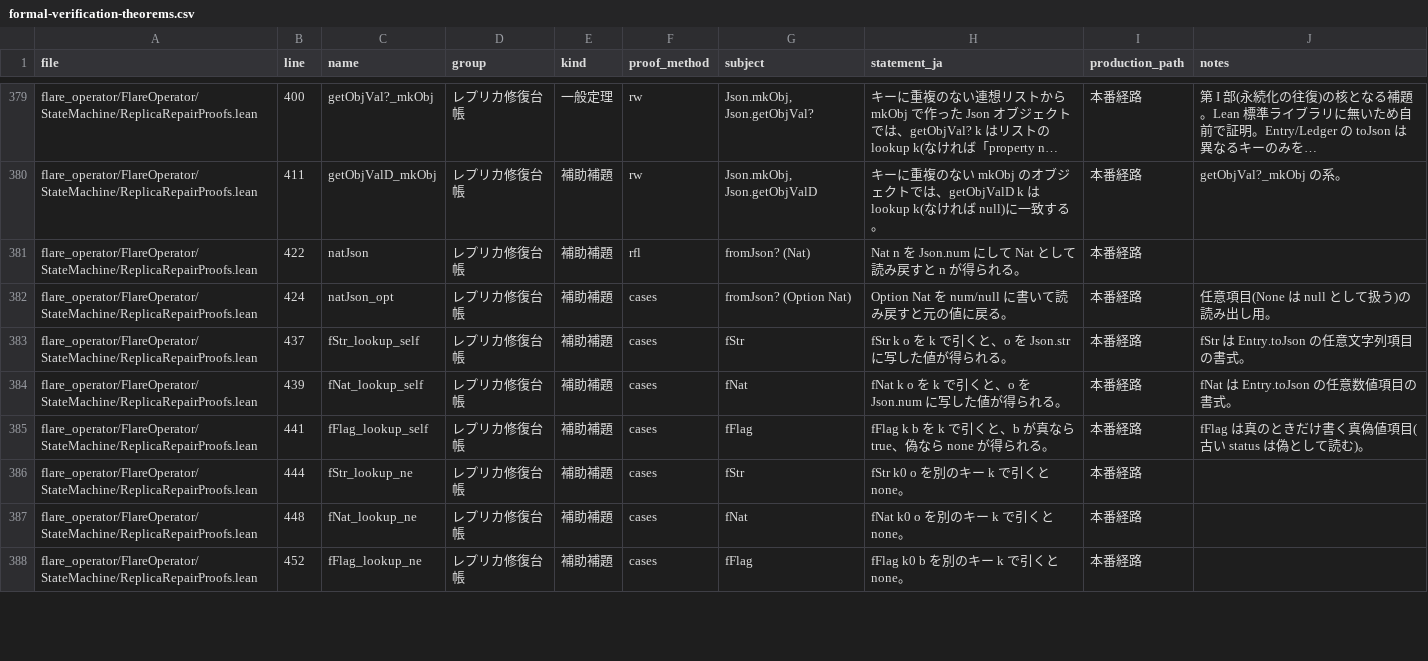
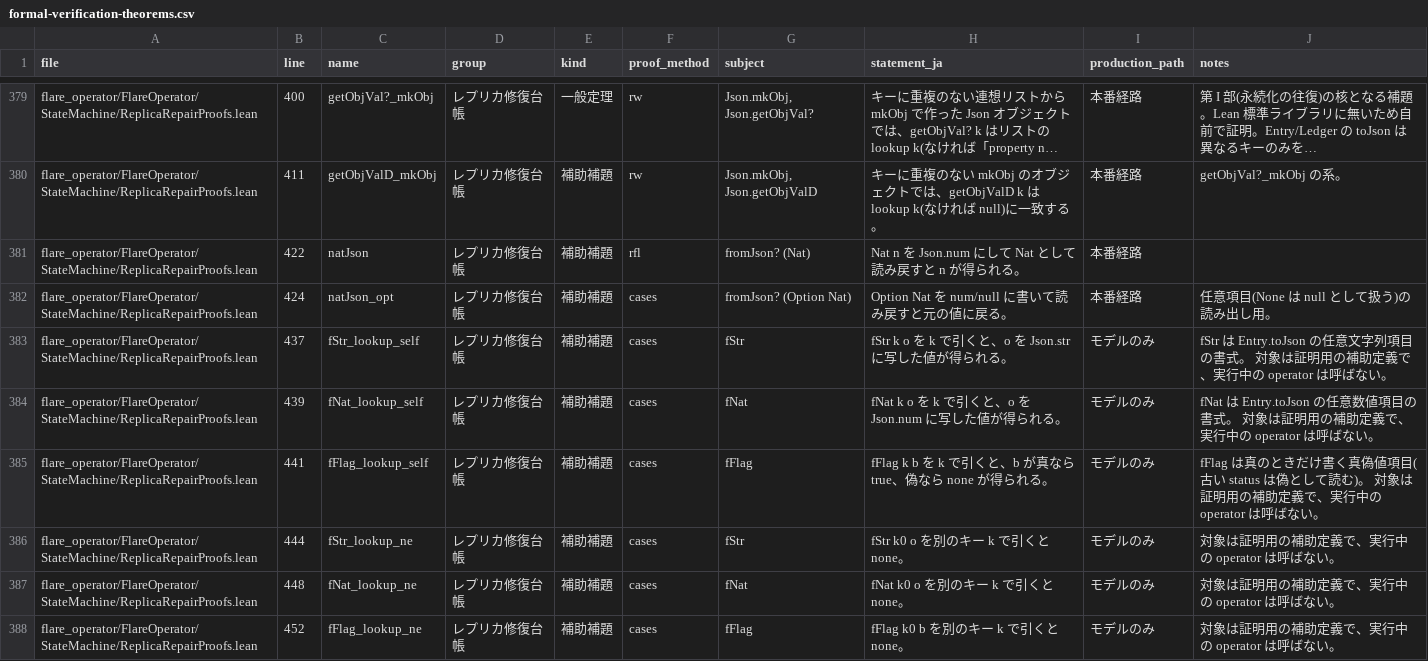
Before and after one commit to gree/flare, a CSV file: flare_operator/docs/formal-verification-theorems.csv, drawn as a sheet; only a part is shown, gaps mark what is left out; long unchanged cells end in …; the diff covers the shown part only.

Commit message:
docs(formal-verification): theorems about proof-only definitions are not on the runtime path — Reach (5) is partial, PrefixFree/lineOf/fStr/fNat/fFlag/entryFields/Pairwise helpers (14) are model-only; counts 312/123/33 and §2.3 list them (review of 66cfeeec)

```diff
--- a/flare_operator/docs/formal-verification-theorems.csv
+++ b/flare_operator/docs/formal-verification-theorems.csv
@@ -382,7 +382,7 @@ flare_operator/FlareOperator/StateMachine/ReplicaRepairProofs.lean,422,natJson,
 flare_operator/FlareOperator/StateMachine/ReplicaRepairProofs.lean,424,natJson_opt,レプリカ修復台帳,補助補題,cases,fromJson? (Option Nat),Option Nat を num/null に書いて読み戻すと元の値に戻る。,本番経路,任意項目(None は null として扱う)の読み出し用。
-flare_operator/FlareOperator/StateMachine/ReplicaRepairProofs.lean,437,fStr_lookup_self,レプリカ修復台帳,補助補題,cases,fStr,fStr k o を k で引くと、o を Json.str に写した値が得られる。,本番経路,fStr は Entry.toJson の任意文字列項目の書式。
-flare_operator/FlareOperator/StateMachine/ReplicaRepairProofs.lean,439,fNat_lookup_self,レプリカ修復台帳,補助補題,cases,fNat,fNat k o を k で引くと、o を Json.num に写した値が得られる。,本番経路,fNat は Entry.toJson の任意数値項目の書式。
-flare_operator/FlareOperator/StateMachine/ReplicaRepairProofs.lean,441,fFlag_lookup_self,レプリカ修復台帳,補助補題,cases,fFlag,fFlag k b を k で引くと、b が真なら true、偽なら none が得られる。,本番経路,fFlag は真のときだけ書く真偽値項目(古い status は偽として読む)。
-flare_operator/FlareOperator/StateMachine/ReplicaRepairProofs.lean,444,fStr_lookup_ne,レプリカ修復台帳,補助補題,cases,fStr,fStr k0 o を別のキー k で引くと none。,本番経路,
-flare_operator/FlareOperator/StateMachine/ReplicaRepairProofs.lean,448,fNat_lookup_ne,レプリカ修復台帳,補助補題,cases,fNat,fNat k0 o を別のキー k で引くと none。,本番経路,
-flare_operator/FlareOperator/StateMachine/ReplicaRepairProofs.lean,452,fFlag_lookup_ne,レプリカ修復台帳,補助補題,cases,fFlag,fFlag k0 b を別のキー k で引くと none。,本番経路,
+flare_operator/FlareOperator/StateMachine/ReplicaRepairProofs.lean,437,fStr_lookup_self,レプリカ修復台帳,補助補題,cases,fStr,fStr k o を k で引くと、o を Json.str に写した値が得られる。,モデルのみ,fStr は Entry.toJson の任意文字列項目の書式。 対象は証明用の補助定義で、実行中の operator は呼ばない。
+flare_operator/FlareOperator/StateMachine/ReplicaRepairProofs.lean,439,fNat_lookup_self,レプリカ修復台帳,補助補題,cases,fNat,fNat k o を k で引くと、o を Json.num に写した値が得られる。,モデルのみ,fNat は Entry.toJson の任意数値項目の書式。 対象は証明用の補助定義で、実行中の operator は呼ばない。
+flare_operator/FlareOperator/StateMachine/ReplicaRepairProofs.lean,441,fFlag_lookup_self,レプリカ修復台帳,補助補題,cases,fFlag,fFlag k b を k で引くと、b が真なら true、偽なら none が得られる。,モデルのみ,fFlag は真のときだけ書く真偽値項目(古い status は偽として読む)。 対象は証明用の補助定義で、実行中の operator は呼ばない。
+flare_operator/FlareOperator/StateMachine/ReplicaRepairProofs.lean,444,fStr_lookup_ne,レプリカ修復台帳,補助補題,cases,fStr,fStr k0 o を別のキー k で引くと none。,モデルのみ,対象は証明用の補助定義で、実行中の operator は呼ばない。
+flare_operator/FlareOperator/StateMachine/ReplicaRepairProofs.lean,448,fNat_lookup_ne,レプリカ修復台帳,補助補題,cases,fNat,fNat k0 o を別のキー k で引くと none。,モデルのみ,対象は証明用の補助定義で、実行中の operator は呼ばない。
+flare_operator/FlareOperator/StateMachine/ReplicaRepairProofs.lean,452,fFlag_lookup_ne,レプリカ修復台帳,補助補題,cases,fFlag,fFlag k0 b を別のキー k で引くと none。,モデルのみ,対象は証明用の補助定義で、実行中の operator は呼ばない。
```
Also changed, not shown: 26 edited cells elsewhere in this file, 1 other file.
